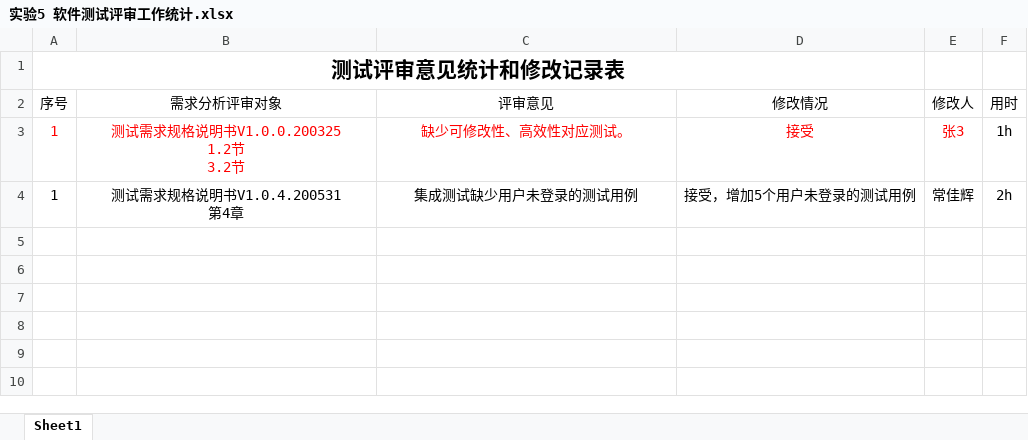
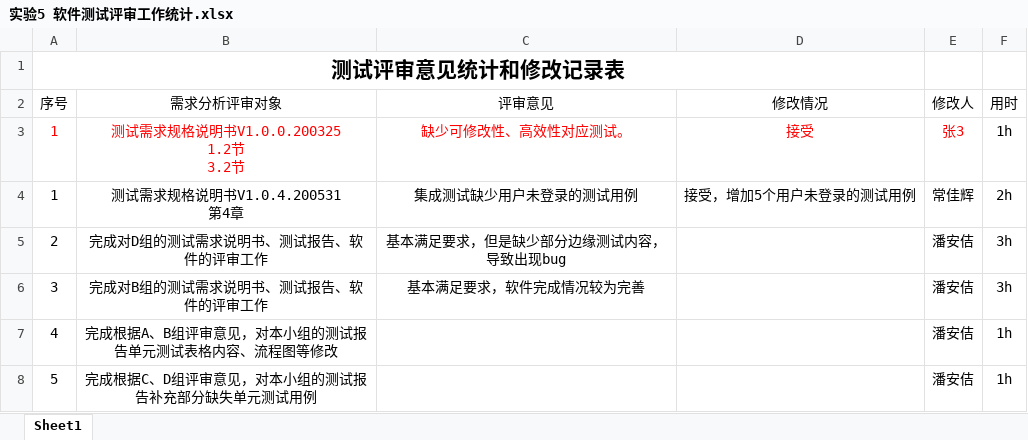
Before and after one commit to bhsei/20_G, an Excel workbook: 实验8：工作量估计与统计分析/实验5 软件测试评审工作统计.xlsx, sheet Sheet1, drawn as a sheet; values as stored, in another font and other column widths than the file's, no borders; table styles not drawn; the diff names each change by its address in the sheet, - before the commit and + after, or states it on an @@ line.

```diff
--- a/实验8：工作量估计与统计分析/实验5 软件测试评审工作统计.xlsx (sheet Sheet1)
+++ b/实验8：工作量估计与统计分析/实验5 软件测试评审工作统计.xlsx (sheet Sheet1)
+row 5: 2 | 完成对D组的测试需求说明书、测试报告、软件的评审工作 | 基本满足要求，但是缺少部分边缘测试内容，导致出现bug |  | 潘安佶 | 3h
+row 6: 3 | 完成对B组的测试需求说明书、测试报告、软件的评审工作 | 基本满足要求，软件完成情况较为完善 |  | 潘安佶 | 3h
+row 7: 4 | 完成根据A、B组评审意见，对本小组的测试报告单元测试表格内容、流程图等修改 |  |  | 潘安佶 | 1h
+row 8: 5 | 完成根据C、D组评审意见，对本小组的测试报告补充部分缺失单元测试用例 |  |  | 潘安佶 | 1h
```
Also changed, not shown: 实验8：工作量估计与统计分析/实验3 软件产品改进与展示工作统计.xlsx, 实验8：工作量估计与统计分析/实验4 软件测试工作统计.xlsx.
